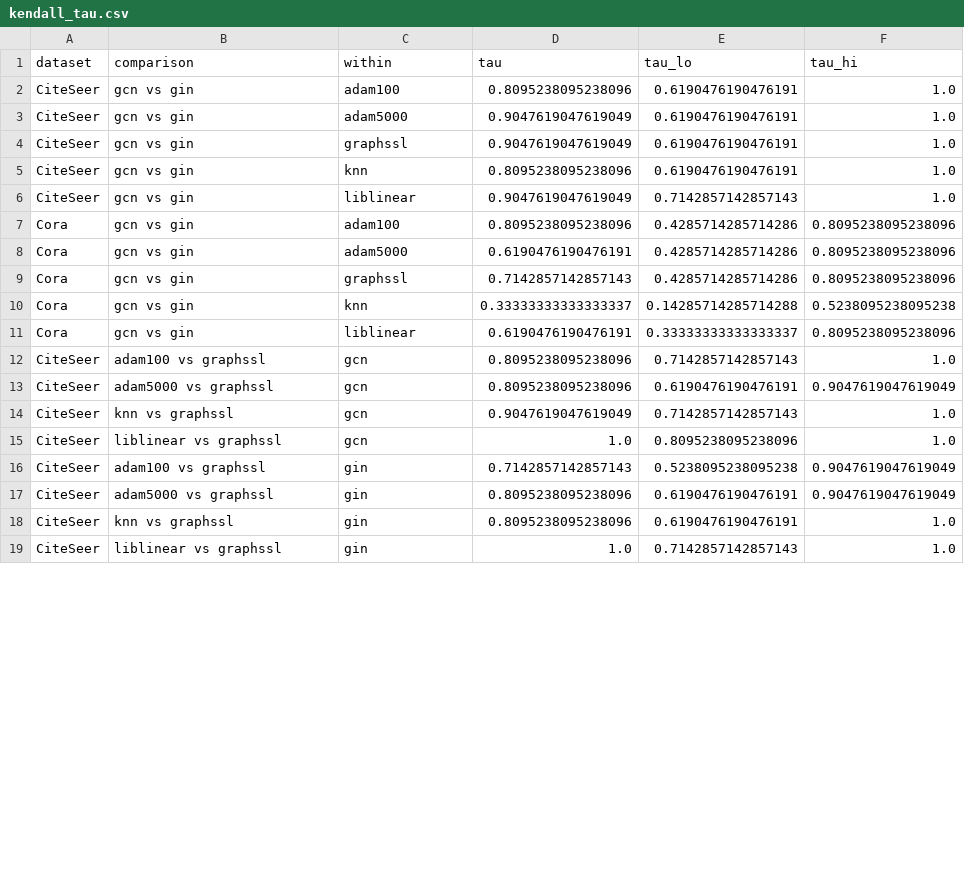
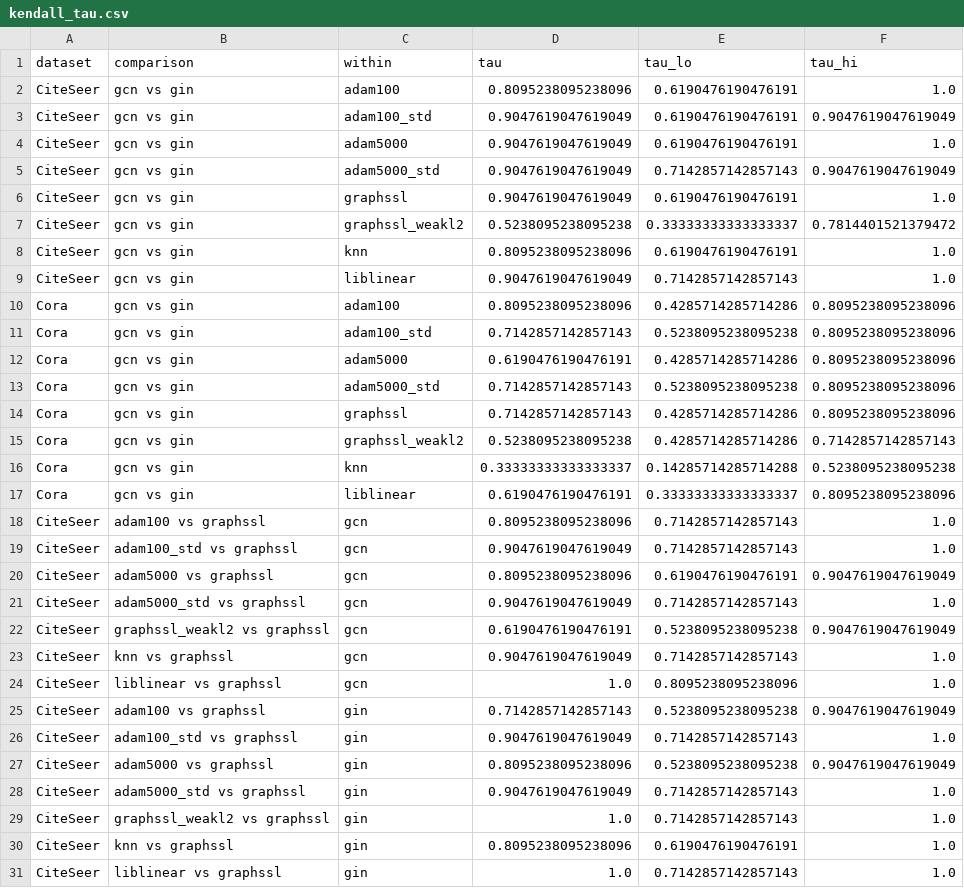
Before and after one commit to Simocop7/graphssl, a CSV file: benchmarks/paper/analysis/kendall_tau.csv, drawn as a sheet; only a part is shown; the diff covers the shown part only.

```diff
--- a/benchmarks/paper/analysis/kendall_tau.csv
+++ b/benchmarks/paper/analysis/kendall_tau.csv
@@ -2,4 +2,7 @@ dataset,comparison,within,tau,tau_lo,tau_hi
 CiteSeer,gcn vs gin,adam100,0.8095238095238096,0.6190476190476191,1.0
+CiteSeer,gcn vs gin,adam100_std,0.9047619047619049,0.6190476190476191,0.9047619047619049
 CiteSeer,gcn vs gin,adam5000,0.9047619047619049,0.6190476190476191,1.0
+CiteSeer,gcn vs gin,adam5000_std,0.9047619047619049,0.7142857142857143,0.9047619047619049
 CiteSeer,gcn vs gin,graphssl,0.9047619047619049,0.6190476190476191,1.0
+CiteSeer,gcn vs gin,graphssl_weakl2,0.5238095238095238,0.33333333333333337,0.7814401521379472
 CiteSeer,gcn vs gin,knn,0.8095238095238096,0.6190476190476191,1.0
@@ -7,4 +10,7 @@ CiteSeer,gcn vs gin,liblinear,0.9047619047619049,0.7142857142857143,1.0
 Cora,gcn vs gin,adam100,0.8095238095238096,0.4285714285714286,0.8095238095238096
+Cora,gcn vs gin,adam100_std,0.7142857142857143,0.5238095238095238,0.8095238095238096
 Cora,gcn vs gin,adam5000,0.6190476190476191,0.4285714285714286,0.8095238095238096
+Cora,gcn vs gin,adam5000_std,0.7142857142857143,0.5238095238095238,0.8095238095238096
 Cora,gcn vs gin,graphssl,0.7142857142857143,0.4285714285714286,0.8095238095238096
+Cora,gcn vs gin,graphssl_weakl2,0.5238095238095238,0.4285714285714286,0.7142857142857143
 Cora,gcn vs gin,knn,0.33333333333333337,0.14285714285714288,0.5238095238095238
@@ -12,3 +18,6 @@ Cora,gcn vs gin,liblinear,0.6190476190476191,0.33333333333333337,0.8095238095238
 CiteSeer,adam100 vs graphssl,gcn,0.8095238095238096,0.7142857142857143,1.0
+CiteSeer,adam100_std vs graphssl,gcn,0.9047619047619049,0.7142857142857143,1.0
 CiteSeer,adam5000 vs graphssl,gcn,0.8095238095238096,0.6190476190476191,0.9047619047619049
+CiteSeer,adam5000_std vs graphssl,gcn,0.9047619047619049,0.7142857142857143,1.0
+CiteSeer,graphssl_weakl2 vs graphssl,gcn,0.6190476190476191,0.5238095238095238,0.9047619047619049
 CiteSeer,knn vs graphssl,gcn,0.9047619047619049,0.7142857142857143,1.0
@@ -16,3 +25,6 @@ CiteSeer,liblinear vs graphssl,gcn,1.0,0.8095238095238096,1.0
 CiteSeer,adam100 vs graphssl,gin,0.7142857142857143,0.5238095238095238,0.9047619047619049
-CiteSeer,adam5000 vs graphssl,gin,0.8095238095238096,0.6190476190476191,0.9047619047619049
+CiteSeer,adam100_std vs graphssl,gin,0.9047619047619049,0.7142857142857143,1.0
+CiteSeer,adam5000 vs graphssl,gin,0.8095238095238096,0.5238095238095238,0.9047619047619049
+CiteSeer,adam5000_std vs graphssl,gin,0.9047619047619049,0.7142857142857143,1.0
+CiteSeer,graphssl_weakl2 vs graphssl,gin,1.0,0.7142857142857143,1.0
 CiteSeer,knn vs graphssl,gin,0.8095238095238096,0.6190476190476191,1.0
```
Also changed, not shown: 6 added rows and 2 edited cells elsewhere in this file, benchmarks/paper/analysis/gains_by_probe.csv, benchmarks/paper/analysis/variance_shares.csv, 21 other files.
